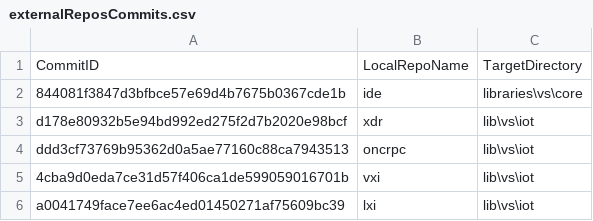
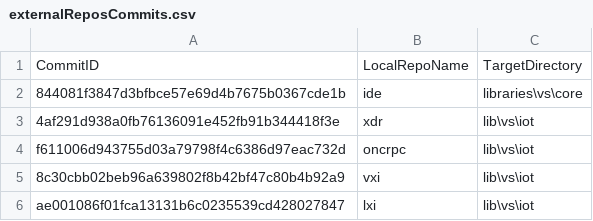
Before and after one commit to ATECoder/dn.lxi, a CSV file: externalReposCommits.csv, drawn as a sheet.

```diff
--- a/externalReposCommits.csv
+++ b/externalReposCommits.csv
@@ -2,5 +2,5 @@ CommitID,LocalRepoName,TargetDirectory
 844081f3847d3bfbce57e69d4b7675b0367cde1b,ide,libraries\vs\core
-d178e80932b5e94bd992ed275f2d7b2020e98bcf,xdr,lib\vs\iot
-ddd3cf73769b95362d0a5ae77160c88ca7943513,oncrpc,lib\vs\iot
-4cba9d0eda7ce31d57f406ca1de599059016701b,vxi,lib\vs\iot
-a0041749face7ee6ac4ed01450271af75609bc39,lxi,lib\vs\iot
+4af291d938a0fb76136091e452fb91b344418f3e,xdr,lib\vs\iot
+f611006d943755d03a79798f4c6386d97eac732d,oncrpc,lib\vs\iot
+8c30cbb02beb96a639802f8b42bf47c80b4b92a9,vxi,lib\vs\iot
+ae001086f01fca13131b6c0235539cd428027847,lxi,lib\vs\iot
```
Also changed, not shown: 1 other file.
